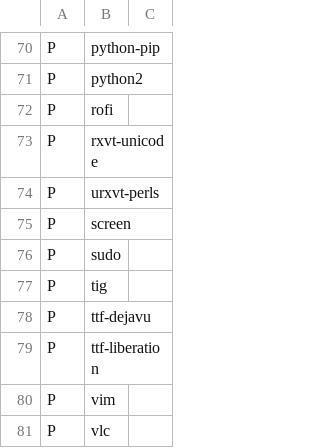
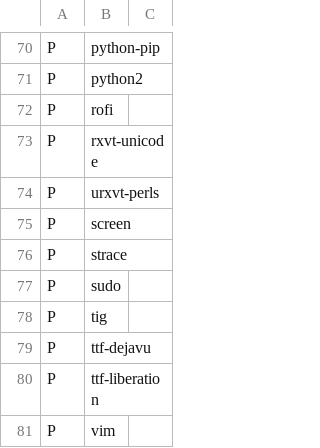
Before and after one commit to schmidtandreas/arch-install, a CSV file: configs/alegsan_tp_x260.csv, drawn as a sheet; only a part is shown, gaps mark what is left out; the shorter side is filled out with more unchanged rows; the diff names each change by its address in the sheet, - before the commit and + after, or states it on an @@ line.

Commit message:
config: alegsan: add strace
Signed-off-by: Oleg Karfich <oleg.karfich@gmail.com>

```diff
--- a/configs/alegsan_tp_x260.csv
+++ b/configs/alegsan_tp_x260.csv
+row 76: P | strace
```
